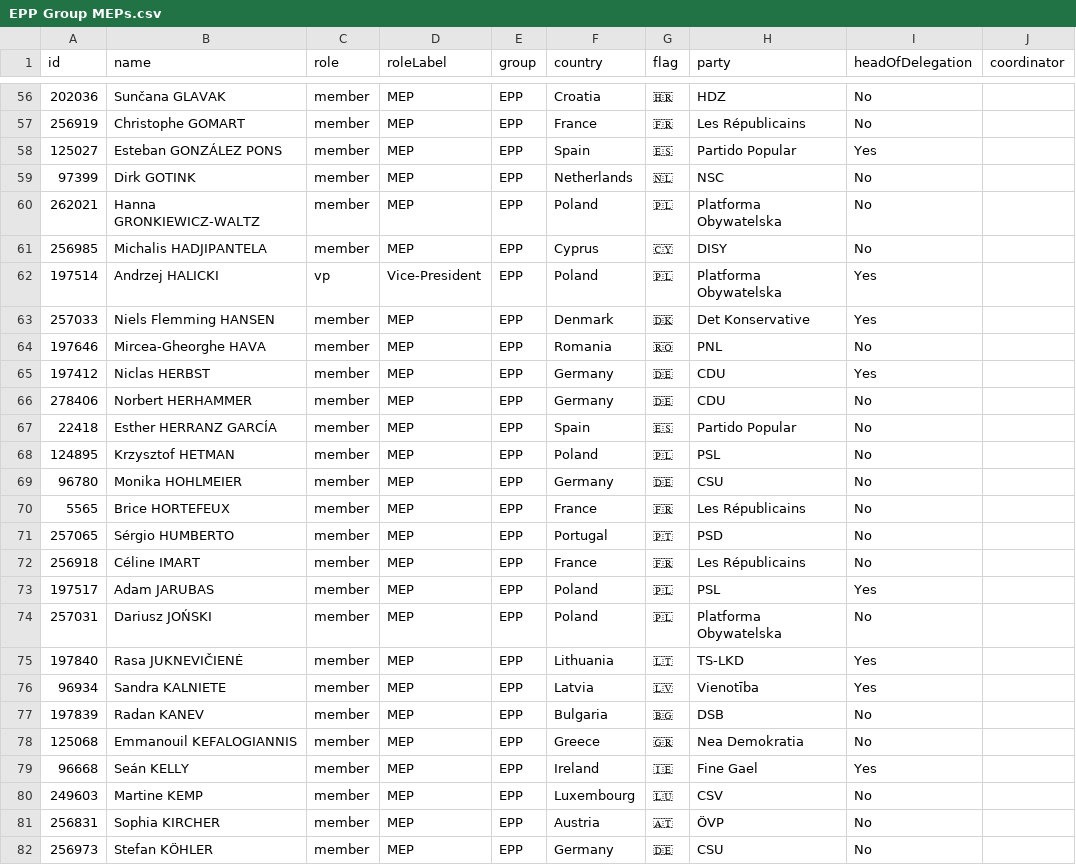
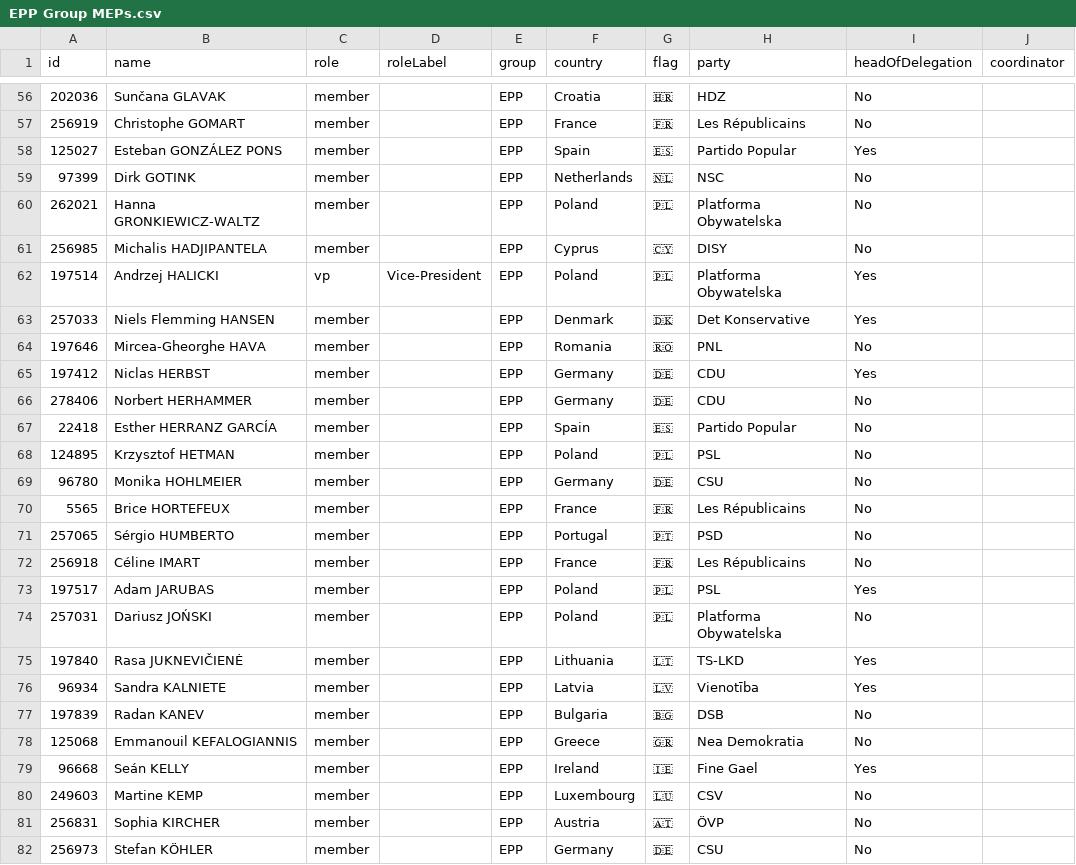
Before and after one commit to alesrus/EPP-10thTerm, a CSV file: EPP Group MEPs.csv, drawn as a sheet; only a part is shown, gaps mark what is left out; the diff covers the shown part only; the diff names each change by its address in the sheet, - before the commit and + after, or states it on an @@ line.

```diff
--- a/EPP Group MEPs.csv
+++ b/EPP Group MEPs.csv
-D56:D61 (roleLabel): MEP
+D56:D61 (roleLabel): (empty)
-D63:D82 (roleLabel): MEP
+D63:D82 (roleLabel): (empty)
```
Also changed, not shown: 173 edited cells elsewhere in this file.
